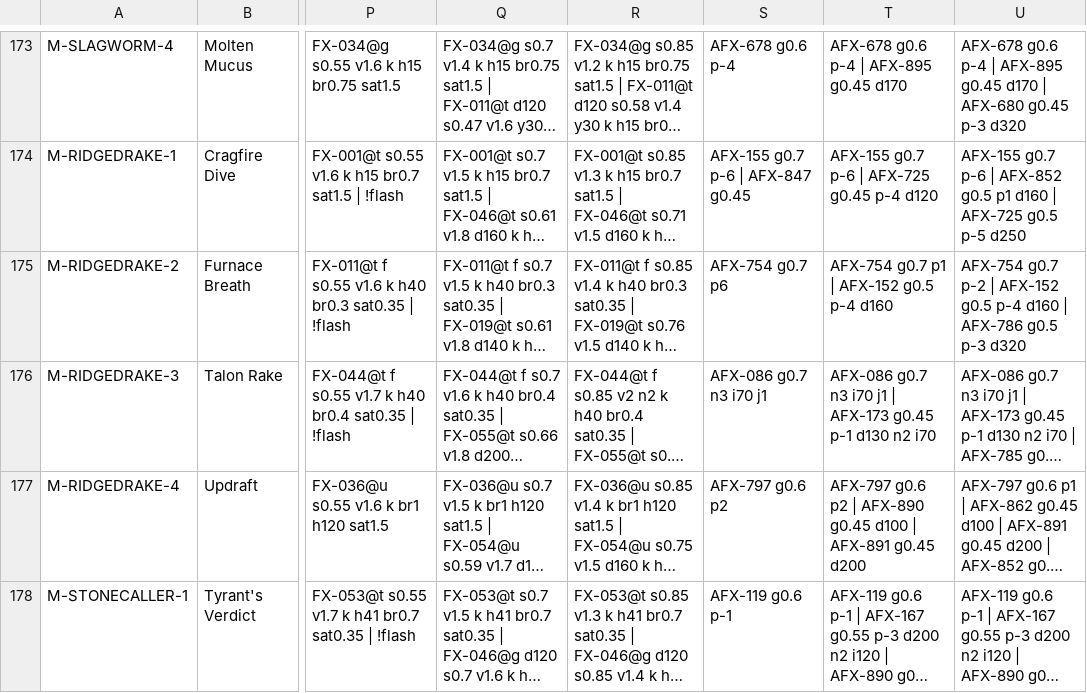
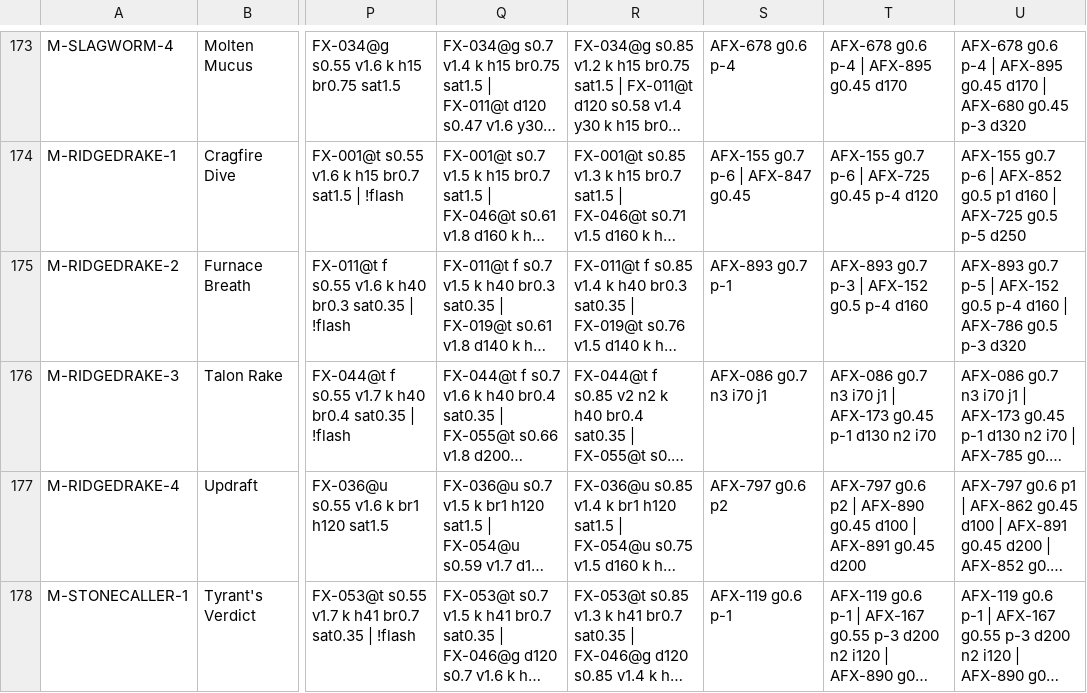
Before and after one commit to eccestanczyk/dfmc, a CSV file: codex/move_vfx.csv, drawn as a sheet; only a part is shown, gaps mark what is left out; long unchanged cells end in …; the diff names each change by its address in the sheet, - before the commit and + after, or states it on an @@ line.

```diff
--- a/codex/move_vfx.csv
+++ b/codex/move_vfx.csv
-S175: AFX-754 g0.7 p6
+S175: AFX-893 g0.7 p-1
-T175: AFX-754 g0.7 p1 | AFX-152 g0.5 p-4 d160
+T175: AFX-893 g0.7 p-3 | AFX-152 g0.5 p-4 d160
-U175: AFX-754 g0.7 p-2 | AFX-152…
+U175: AFX-893 g0.7 p-5 | AFX-152…
```
Also changed, not shown: codex/afx_character_audit.csv, codex/afx_sync_audit.csv, 2 other files.
